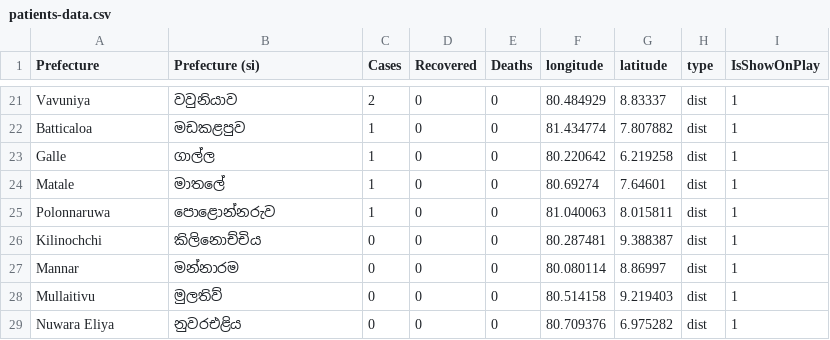
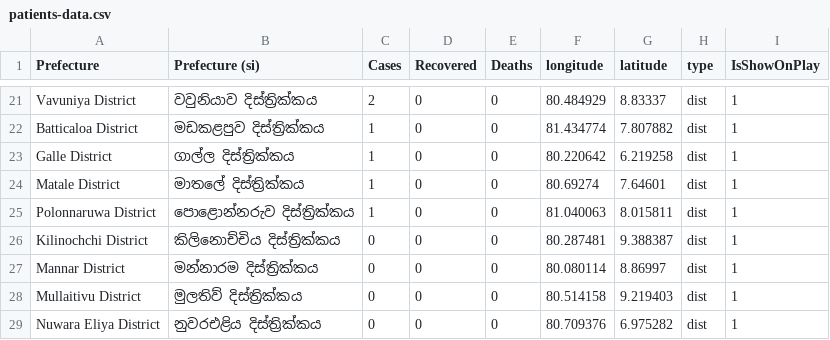
Before and after one commit to ashenud/covid-sl, a CSV file: data/district/patients-data.csv, drawn as a sheet; only a part is shown, gaps mark what is left out; the diff covers the shown part only; the diff names each change by its address in the sheet, - before the commit and + after, or states it on an @@ line.

```diff
--- a/data/district/patients-data.csv
+++ b/data/district/patients-data.csv
-A21 (Prefecture): Vavuniya
+A21 (Prefecture): Vavuniya District
-B21 (Prefecture (si)): වවුනියාව
+B21 (Prefecture (si)): වවුනියාව දිස්ත්‍රික්කය
-A22 (Prefecture): Batticaloa
+A22 (Prefecture): Batticaloa District
-B22 (Prefecture (si)): මඩකළපුව
+B22 (Prefecture (si)): මඩකළපුව දිස්ත්‍රික්කය
-A23 (Prefecture): Galle
+A23 (Prefecture): Galle District
-B23 (Prefecture (si)): ගාල්ල
+B23 (Prefecture (si)): ගාල්ල දිස්ත්‍රික්කය
-A24 (Prefecture): Matale
+A24 (Prefecture): Matale District
-B24 (Prefecture (si)): මාතලේ
+B24 (Prefecture (si)): මාතලේ දිස්ත්‍රික්කය
-A25 (Prefecture): Polonnaruwa
+A25 (Prefecture): Polonnaruwa District
-B25 (Prefecture (si)): පොළොන්නරුව
+B25 (Prefecture (si)): පොළොන්නරුව දිස්ත්‍රික්කය
-A26 (Prefecture): Kilinochchi
+A26 (Prefecture): Kilinochchi District
-B26 (Prefecture (si)): කිලිනොච්චිය
+B26 (Prefecture (si)): කිලිනොච්චිය දිස්ත්‍රික්කය
-A27 (Prefecture): Mannar
+A27 (Prefecture): Mannar District
-B27 (Prefecture (si)): මන්නාරම
+B27 (Prefecture (si)): මන්නාරම දිස්ත්‍රික්කය
-A28 (Prefecture): Mullaitivu
+A28 (Prefecture): Mullaitivu District
-B28 (Prefecture (si)): මුලතිව්
+B28 (Prefecture (si)): මුලතිව් දිස්ත්‍රික්කය
-A29 (Prefecture): Nuwara Eliya
+A29 (Prefecture): Nuwara Eliya District
-B29 (Prefecture (si)): නුවරඑළිය
+B29 (Prefecture (si)): නුවරඑළිය දිස්ත්‍රික්කය
```
Also changed, not shown: 32 edited cells elsewhere in this file, 4 other files.
